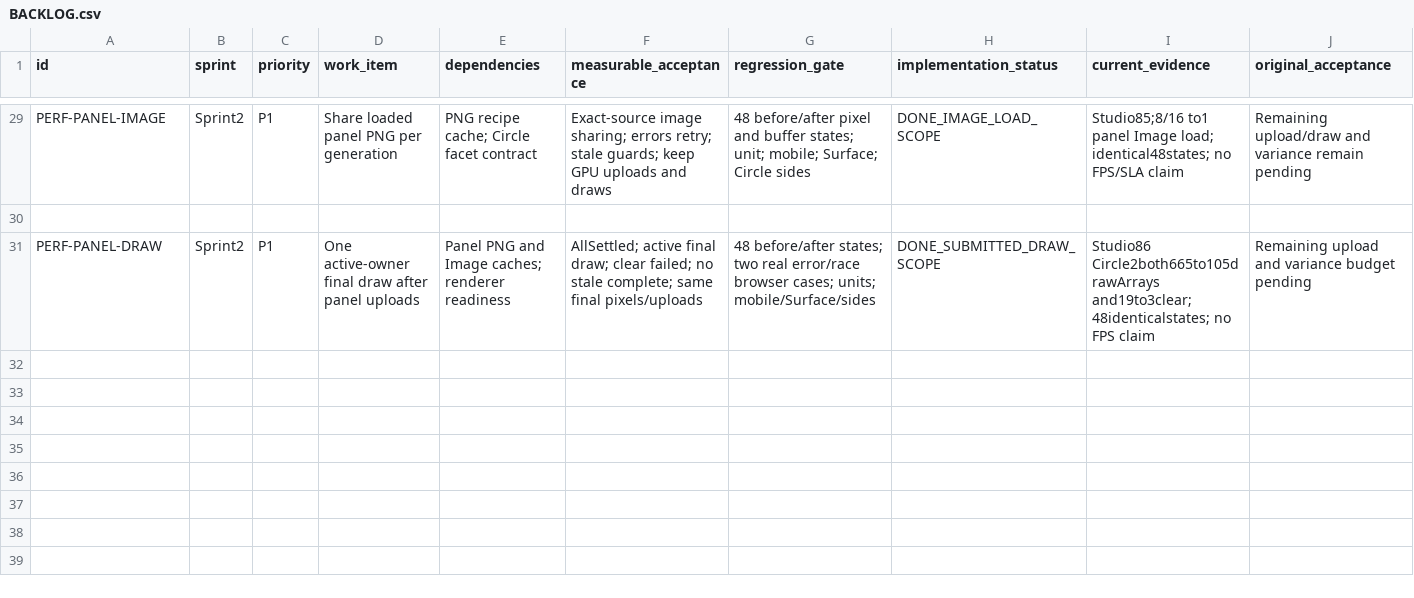
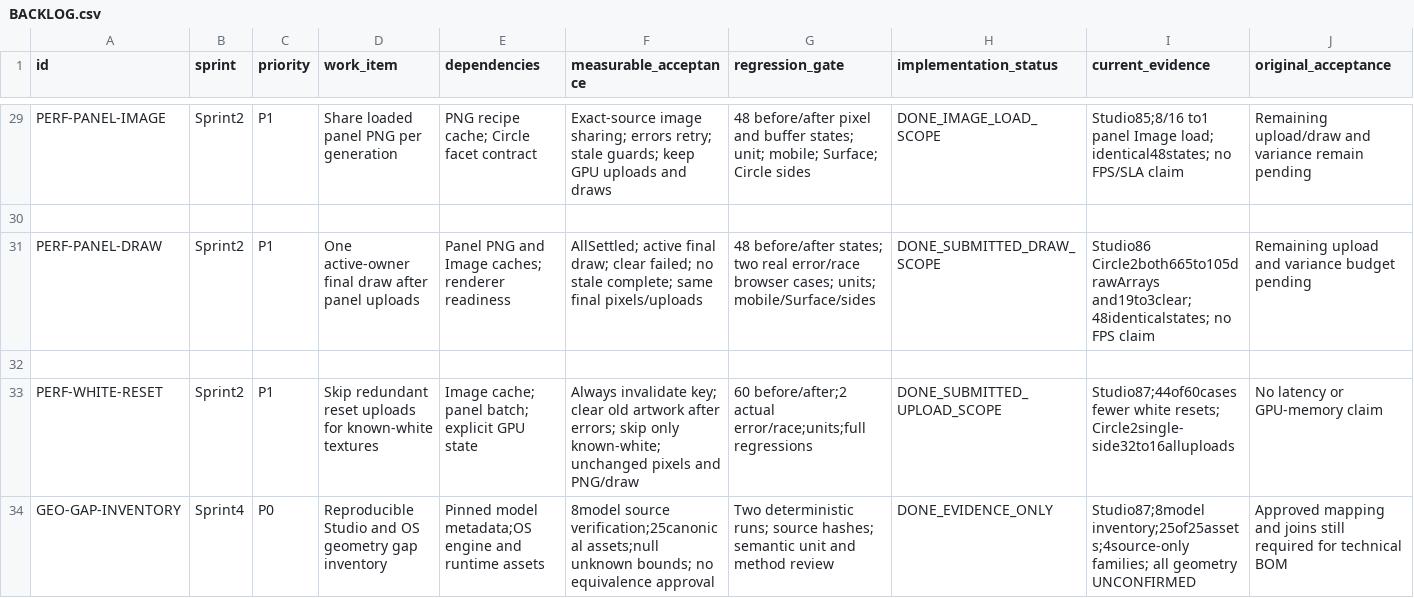
Before and after one commit to DamianRyh/gamefields-os, a CSV file: docs/product-intelligence/2026-10-21/BACKLOG.csv, drawn as a sheet; only a part is shown, gaps mark what is left out; rows hold the shown columns only; the diff names each change by its address in the sheet, - before the commit and + after, or states it on an @@ line.

```diff
--- a/docs/product-intelligence/2026-10-21/BACKLOG.csv
+++ b/docs/product-intelligence/2026-10-21/BACKLOG.csv
+row 32: (empty)
+row 33: PERF-WHITE-RESET | Sprint2 | P1 | Skip redundant reset uploads for known-white textures | Image cache; panel batch; explicit GPU state | Always invalidate key; clear old artwork after errors; skip only known-white; unchanged pixels and PNG/draw | 60 before/after;2 actual error/race;units;full regressions | DONE_SUBMITTED_UPLOAD_SCOPE | Studio87;44of60cases fewer white resets; Circle2single-side32to16alluploads | No latency or GPU-memory claim
+row 34: GEO-GAP-INVENTORY | Sprint4 | P0 | Reproducible Studio and OS geometry gap inventory | Pinned model metadata;OS engine and runtime assets | 8model source verification;25canonical assets;null unknown bounds; no equivalence approval | Two deterministic runs; source hashes; semantic unit and method review | DONE_EVIDENCE_ONLY | Studio87;8model inventory;25of25assets;4source-only families; all geometry UNCONFIRMED | Approved mapping and joins still required for technical BOM
```
Also changed, not shown: docs/product-intelligence/2026-10-21/FEATURE_MAP.csv, 16 other files.
